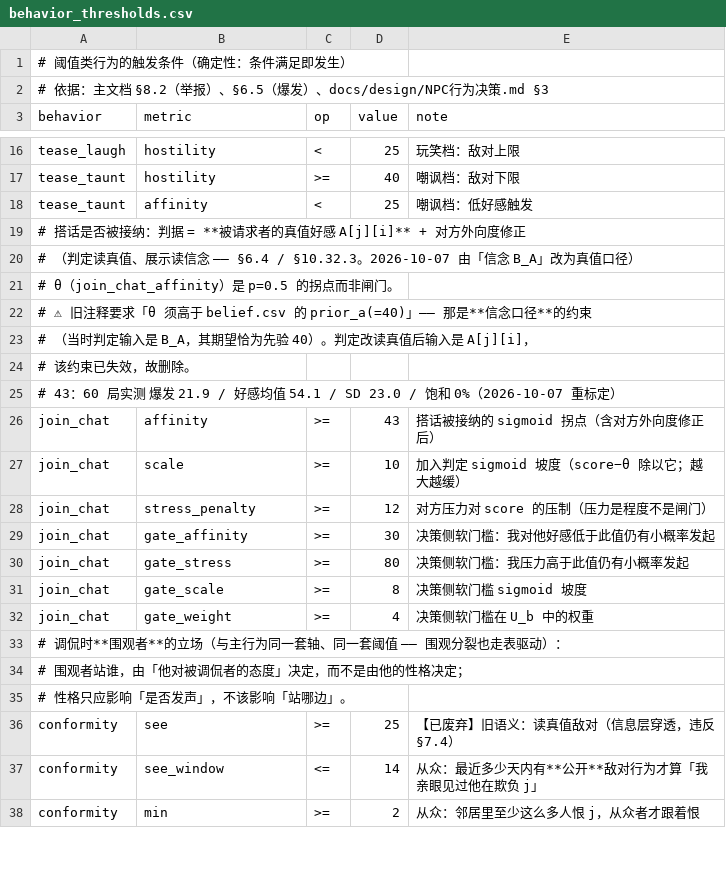
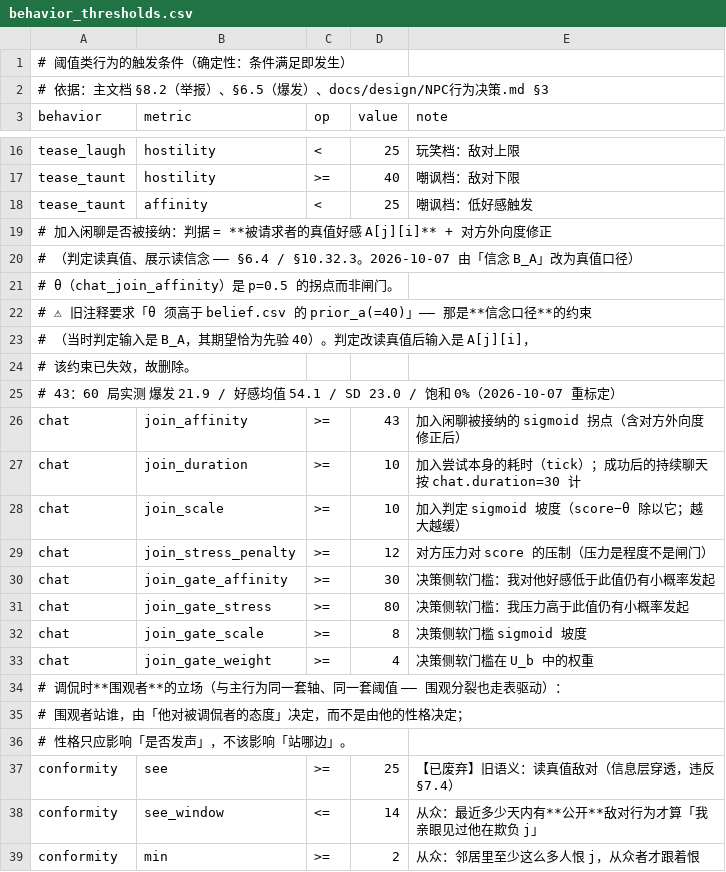
Before and after one commit to jx321720396/Ten-minutes-after-class, a CSV file: data/rules/behavior_thresholds.csv, drawn as a sheet; only a part is shown, gaps mark what is left out; addresses are those after the commit; the diff names each change by its address in the sheet, - before the commit and + after, or states it on an @@ line.

```diff
--- a/data/rules/behavior_thresholds.csv
+++ b/data/rules/behavior_thresholds.csv
-A19 (behavior): # 搭话是否被接…
+A19 (behavior): # 加入闲聊是否被接…
-A21 (behavior): # θ（join_chat_affinity）是 p=0.5 的拐点而非闸门。
+A21 (behavior): # θ（chat_join_affinity）是 p=0.5 的拐点而非闸门。
-A26 (behavior): join_chat
+A26 (behavior): chat
-B26 (metric): affinity
+B26 (metric): join_affinity
-E26 (note): 搭话被接纳的 sigmoid 拐点（含对方外向度修正后）
+E26 (note): 加入闲聊被接纳的 sigmoid 拐点（含对方外向度修正后）
+row 27: chat | join_duration | >= | 10 | 加入尝试本身的耗时（tick）；成功后的持续聊天按 chat.duration=30 计
-A28:A33 (behavior): join_chat
+A28:A33 (behavior): chat
-B28 (metric): scale
+B28 (metric): join_scale
-B29 (metric): stress_penalty
+B29 (metric): join_stress_penalty
-B30 (metric): gate_affinity
+B30 (metric): join_gate_affinity
-B31 (metric): gate_stress
+B31 (metric): join_gate_stress
-B32 (metric): gate_scale
+B32 (metric): join_gate_scale
-B33 (metric): gate_weight
+B33 (metric): join_gate_weight
```
Also changed, not shown: data/rules/behaviors.csv, data/rules/player_invitation_kinds.csv, 24 other files.
